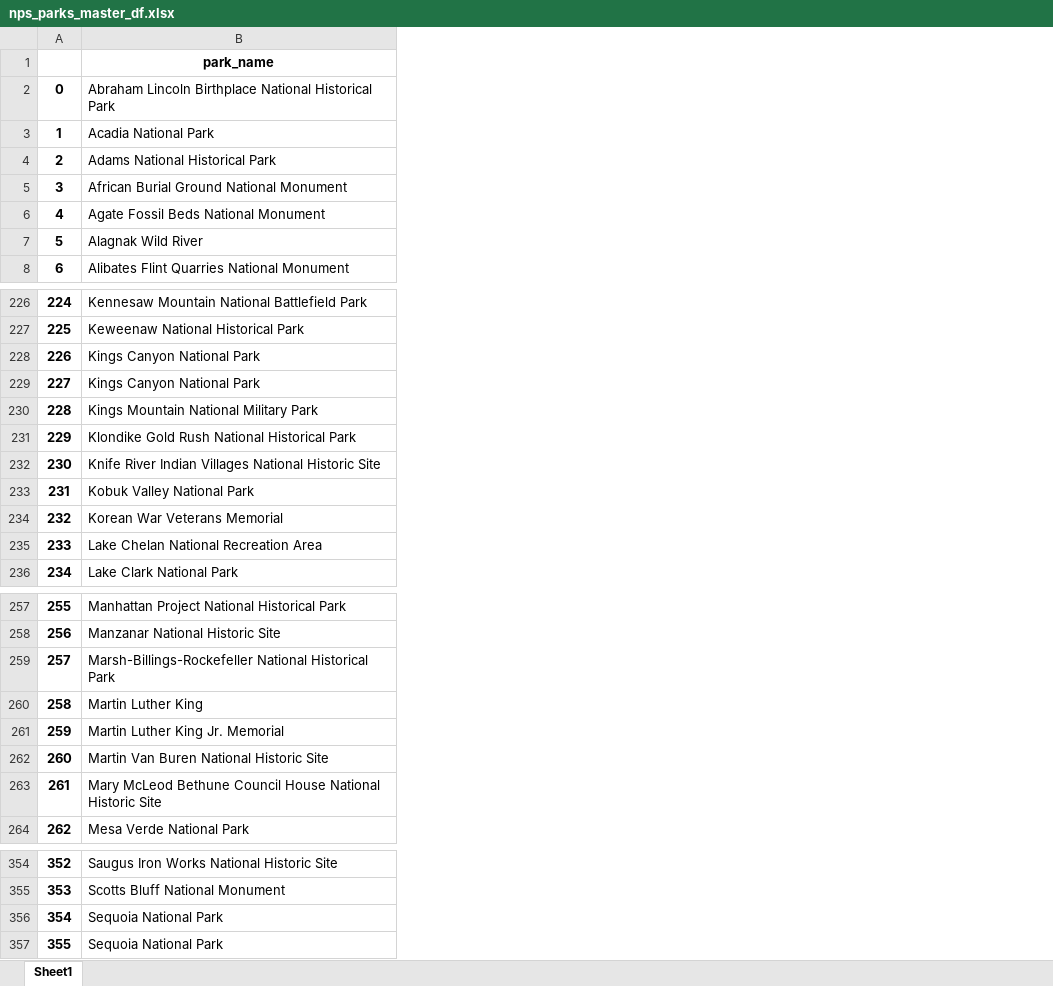
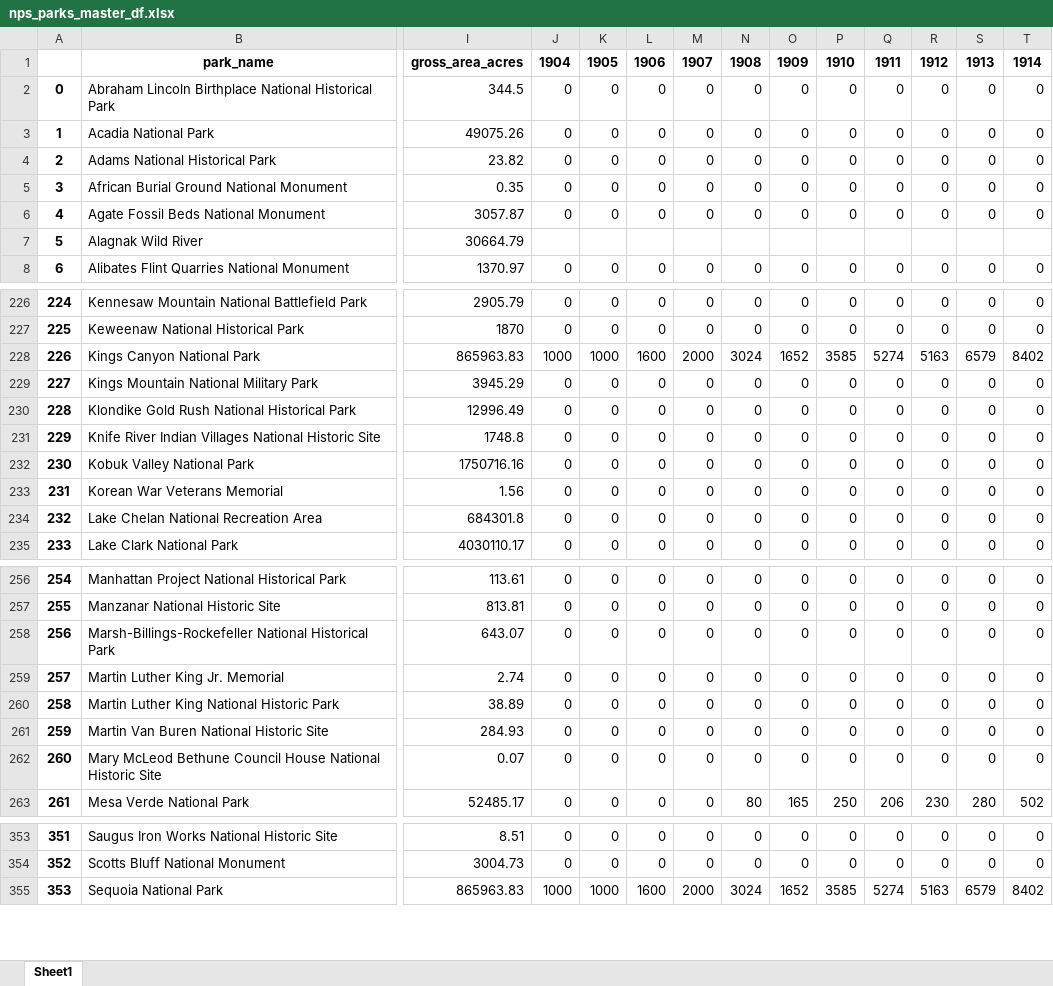
Before and after one commit to goodmorningdata/nps, an Excel workbook: nps_parks_master_df.xlsx, sheet Sheet1, drawn as a sheet; only a part is shown, gaps mark what is left out; values as stored, in another font and other column widths than the file's, no borders; removed rows and columns are numbered as before the commit, all else as after; rows hold the shown columns only; the diff covers the shown part only; the diff names each change by its address in the sheet, - before the commit and + after, or states it on an @@ line.

Commit message:
Rework code to create master dataframe.

```diff
--- a/nps_parks_master_df.xlsx (sheet Sheet1)
+++ b/nps_parks_master_df.xlsx (sheet Sheet1)
+column I, rows 1-8: gross_area_acres | 344.5 | 49075.26 | 23.82 | 0.35 | 3057.87 | 30664.79 | 1370.97; rows 226-235: 2905.79 | 1870 | 865963.83 | 3945.29 | 12996.49 | 1748.8 | 1750716.16 | 1.56 | 684301.8 | 4030110.17; rows 256-259: 113.61 | 813.81 | 643.07 | 2.74; rows 261-263: 284.93 | 0.07 | 52485.17; rows 353-355: 8.51 | 3004.73 | 865963.83
+column J, rows 1-8: 1904 | 0 | 0 | 0 | 0 | 0 |  | 0; rows 226-235: 0 | 0 | 1000 | 0 | 0 | 0 | 0 | 0 | 0 | 0; rows 256-259: all 0; rows 261-263: all 0; rows 353-355: 0 | 0 | 1000
+column K, rows 1-8: 1905 | 0 | 0 | 0 | 0 | 0 |  | 0; rows 226-235: 0 | 0 | 1000 | 0 | 0 | 0 | 0 | 0 | 0 | 0; rows 256-259: all 0; rows 261-263: all 0; rows 353-355: 0 | 0 | 1000
+column L, rows 1-8: 1906 | 0 | 0 | 0 | 0 | 0 |  | 0; rows 226-235: 0 | 0 | 1600 | 0 | 0 | 0 | 0 | 0 | 0 | 0; rows 256-259: all 0; rows 261-263: all 0; rows 353-355: 0 | 0 | 1600
+column M, rows 1-8: 1907 | 0 | 0 | 0 | 0 | 0 |  | 0; rows 226-235: 0 | 0 | 2000 | 0 | 0 | 0 | 0 | 0 | 0 | 0; rows 256-259: all 0; rows 261-263: all 0; rows 353-355: 0 | 0 | 2000
+column N, rows 1-8: 1908 | 0 | 0 | 0 | 0 | 0 |  | 0; rows 226-235: 0 | 0 | 3024 | 0 | 0 | 0 | 0 | 0 | 0 | 0; rows 256-259: all 0; rows 261-263: 0 | 0 | 80; rows 353-355: 0 | 0 | 3024
+column O, rows 1-8: 1909 | 0 | 0 | 0 | 0 | 0 |  | 0; rows 226-235: 0 | 0 | 1652 | 0 | 0 | 0 | 0 | 0 | 0 | 0; rows 256-259: all 0; rows 261-263: 0 | 0 | 165; rows 353-355: 0 | 0 | 1652
+column P, rows 1-8: 1910 | 0 | 0 | 0 | 0 | 0 |  | 0; rows 226-235: 0 | 0 | 3585 | 0 | 0 | 0 | 0 | 0 | 0 | 0; rows 256-259: all 0; rows 261-263: 0 | 0 | 250; rows 353-355: 0 | 0 | 3585
+column Q, rows 1-8: 1911 | 0 | 0 | 0 | 0 | 0 |  | 0; rows 226-235: 0 | 0 | 5274 | 0 | 0 | 0 | 0 | 0 | 0 | 0; rows 256-259: all 0; rows 261-263: 0 | 0 | 206; rows 353-355: 0 | 0 | 5274
+column R, rows 1-8: 1912 | 0 | 0 | 0 | 0 | 0 |  | 0; rows 226-235: 0 | 0 | 5163 | 0 | 0 | 0 | 0 | 0 | 0 | 0; rows 256-259: all 0; rows 261-263: 0 | 0 | 230; rows 353-355: 0 | 0 | 5163
+column S, rows 1-8: 1913 | 0 | 0 | 0 | 0 | 0 |  | 0; rows 226-235: 0 | 0 | 6579 | 0 | 0 | 0 | 0 | 0 | 0 | 0; rows 256-259: all 0; rows 261-263: 0 | 0 | 280; rows 353-355: 0 | 0 | 6579
+column T, rows 1-8: 1914 | 0 | 0 | 0 | 0 | 0 |  | 0; rows 226-235: 0 | 0 | 8402 | 0 | 0 | 0 | 0 | 0 | 0 | 0; rows 256-259: all 0; rows 261-263: 0 | 0 | 502; rows 353-355: 0 | 0 | 8402
-row 229: 227 | Kings Canyon National Park
@@ column A renumbered from row 229 down @@
-row 260: 258 | Martin Luther King
+row 260: 258 | Martin Luther King National Historic Park | 38.89 | 0 | 0 | 0 | 0 | 0 | 0 | 0 | 0 | 0 | 0 | 0
-row 356: 354 | Sequoia National Park
```
Also changed, not shown: 104 added columns and 23 edited cells elsewhere in this sheet, 8 other files.
